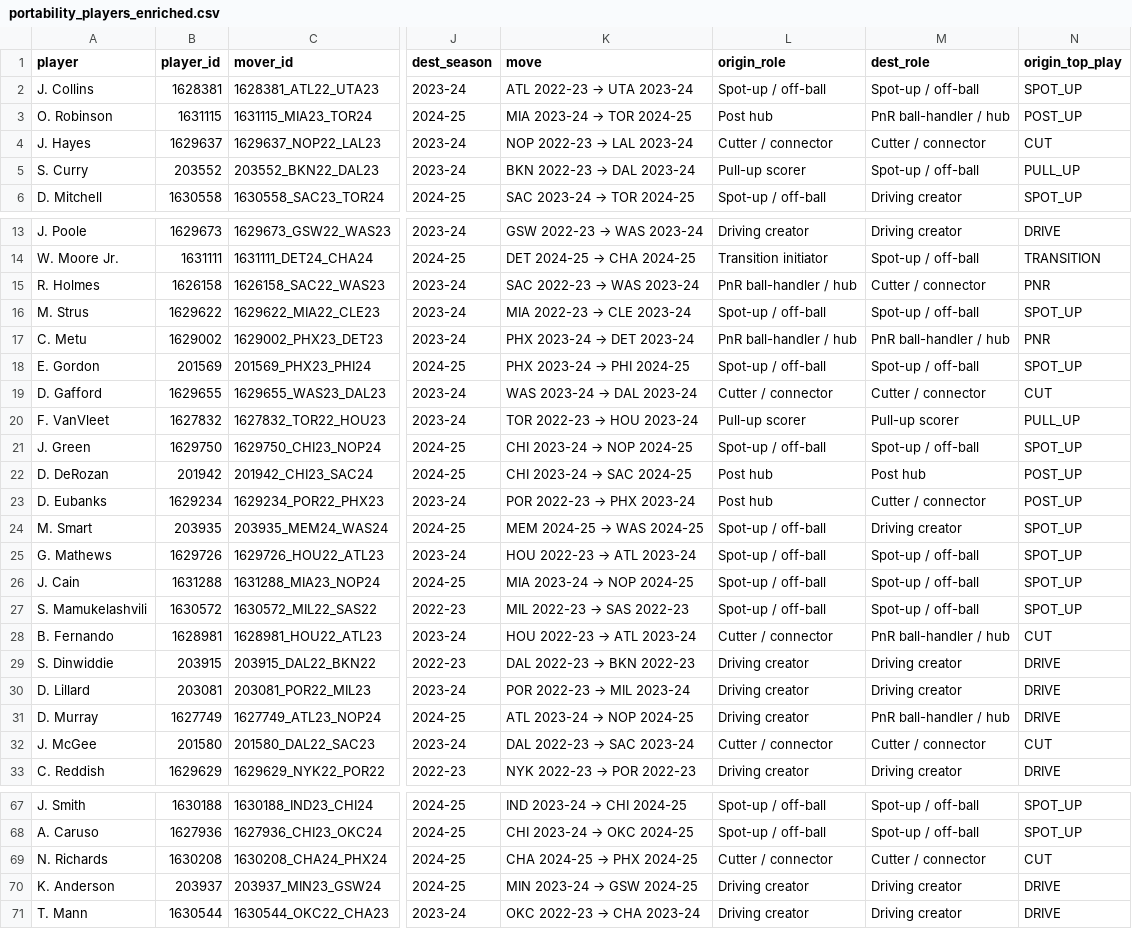
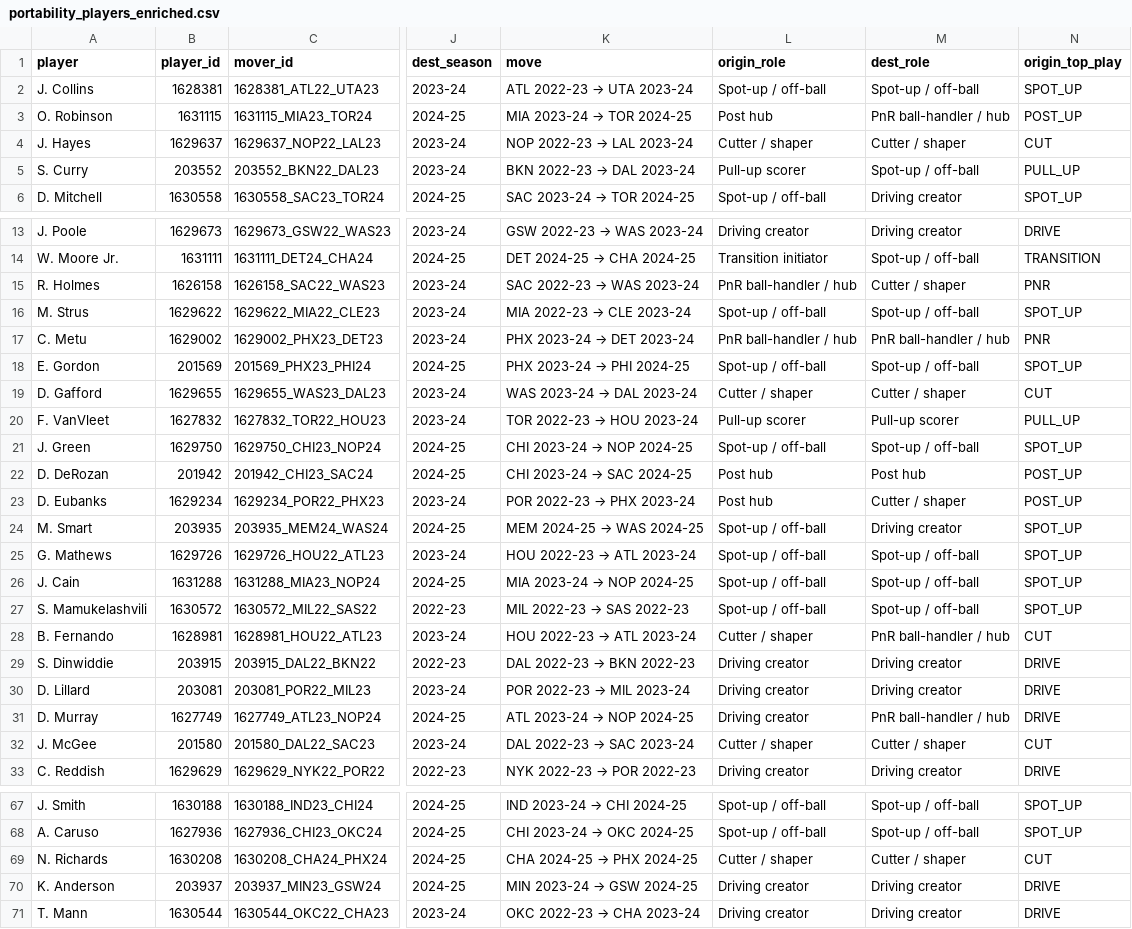
Before and after one commit to ramizheman/Basketball_Structural_Influence, a CSV file: output/portability_players_enriched.csv, drawn as a sheet; only a part is shown, gaps mark what is left out; the diff covers the shown part only; the diff names each change by its address in the sheet, - before the commit and + after, or states it on an @@ line.

```diff
--- a/output/portability_players_enriched.csv
+++ b/output/portability_players_enriched.csv
-L4 (origin_role): Cutter / connector
+L4 (origin_role): Cutter / shaper
-M4 (dest_role): Cutter / connector
+M4 (dest_role): Cutter / shaper
-M15 (dest_role): Cutter / connector
+M15 (dest_role): Cutter / shaper
-L19 (origin_role): Cutter / connector
+L19 (origin_role): Cutter / shaper
-M19 (dest_role): Cutter / connector
+M19 (dest_role): Cutter / shaper
-M23 (dest_role): Cutter / connector
+M23 (dest_role): Cutter / shaper
-L28 (origin_role): Cutter / connector
+L28 (origin_role): Cutter / shaper
-L32 (origin_role): Cutter / connector
+L32 (origin_role): Cutter / shaper
-M32 (dest_role): Cutter / connector
+M32 (dest_role): Cutter / shaper
-L69 (origin_role): Cutter / connector
+L69 (origin_role): Cutter / shaper
-M69 (dest_role): Cutter / connector
+M69 (dest_role): Cutter / shaper
```
Also changed, not shown: 11 edited cells elsewhere in this file, output/destination_battery_connectors.csv, output/identity_resilience_class_means.csv, 27 other files.
